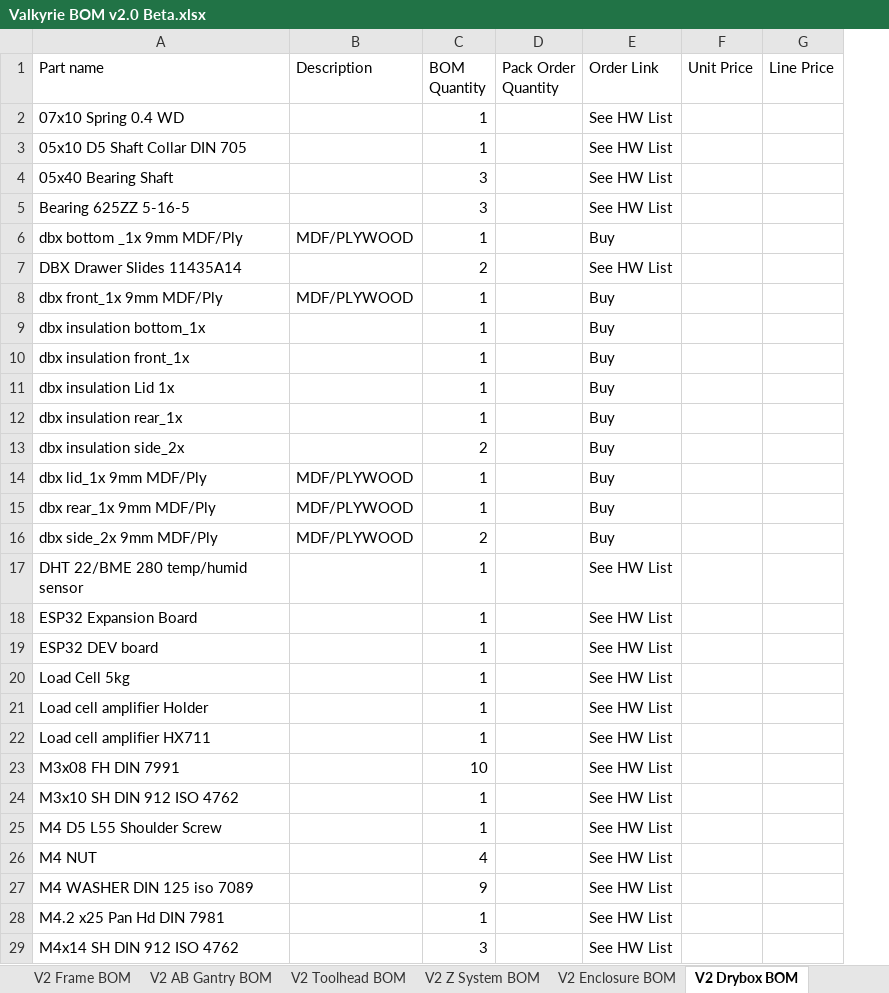
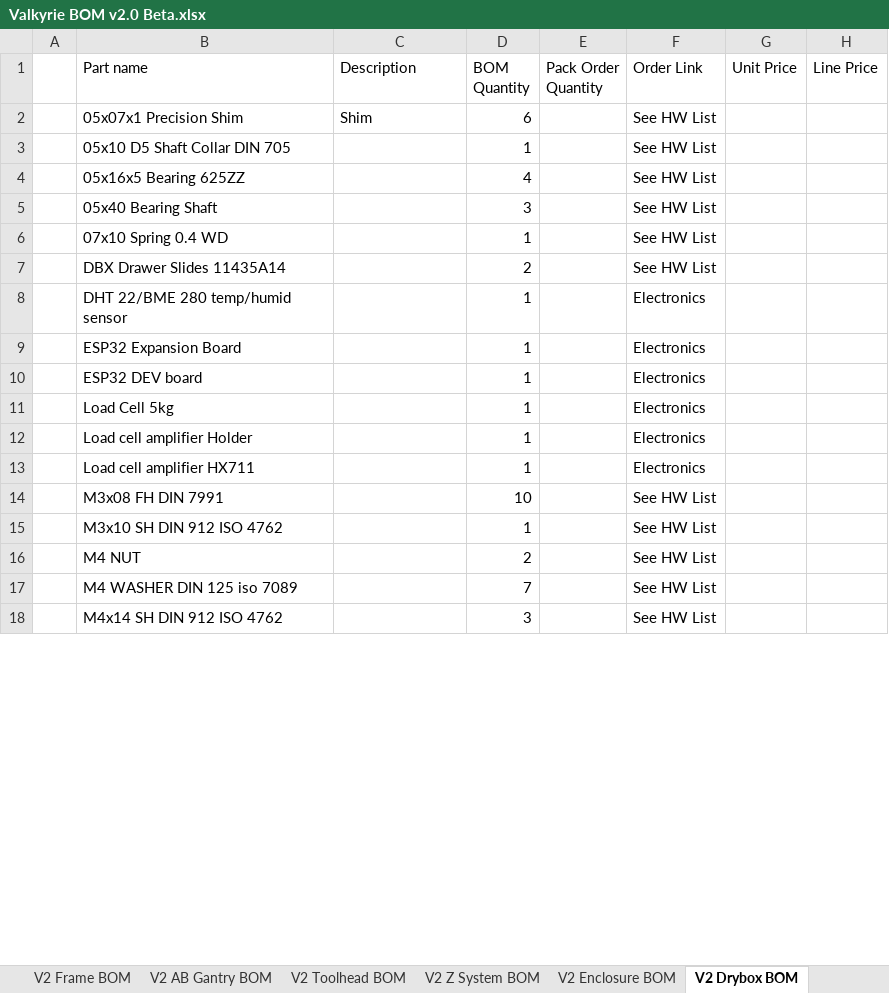
Before and after one commit to RoyBerntsenDesign/Project-Valkyrie, an Excel workbook: V2 BETA/BOM/Valkyrie BOM v2.0 Beta.xlsx, sheet V2 Drybox BOM, drawn as a sheet; only a part is shown; values as stored, in another font and other column widths than the file's, no borders; charts and pictures and table styles not drawn; removed rows and columns are numbered as before the commit, all else as after; the diff covers the shown part only; the diff names each change by its address in the sheet, - before the commit and + after, or states it on an @@ line.

```diff
--- a/V2 BETA/BOM/Valkyrie BOM v2.0 Beta.xlsx (sheet V2 Drybox BOM)
+++ b/V2 BETA/BOM/Valkyrie BOM v2.0 Beta.xlsx (sheet V2 Drybox BOM)
+column A, empty
+row 2:  | 05x07x1 Precision Shim | Shim | 6 |  | See HW List
+row 4:  | 05x16x5 Bearing 625ZZ |  | 4 |  | See HW List
@@ row 4 moved to row 5: 05x40 Bearing Shaft @@
-row 5: Bearing 625ZZ 5-16-5 |  | 3 |  | See HW List
-row 6: dbx bottom _1x 9mm MDF/Ply | MDF/PLYWOOD | 1 |  | Buy
-row 8: dbx front_1x 9mm MDF/Ply | MDF/PLYWOOD | 1 |  | Buy
-row 9: dbx insulation bottom_1x |  | 1 |  | Buy
-row 10: dbx insulation front_1x |  | 1 |  | Buy
-row 11: dbx insulation Lid 1x |  | 1 |  | Buy
-row 12: dbx insulation rear_1x |  | 1 |  | Buy
-row 13: dbx insulation side_2x |  | 2 |  | Buy
-row 14: dbx lid_1x 9mm MDF/Ply | MDF/PLYWOOD | 1 |  | Buy
-row 15: dbx rear_1x 9mm MDF/Ply | MDF/PLYWOOD | 1 |  | Buy
-row 16: dbx side_2x 9mm MDF/Ply | MDF/PLYWOOD | 2 |  | Buy
-F8:F13 (Order Link): See HW List
+F8:F13 (Order Link): Electronics
-row 25: M4 D5 L55 Shoulder Screw |  | 1 |  | See HW List
-D16 (BOM Quantity): 4
+D16 (BOM Quantity): 2
-D17 (BOM Quantity): 9
+D17 (BOM Quantity): 7
-row 28: M4.2 x25 Pan Hd DIN 7981 |  | 1 |  | See HW List
```
Also changed, not shown: 18 added rows, 17 removed rows and 9 edited cells elsewhere in this sheet, formulas that keep their value, charts or pictures, 1 other file.
